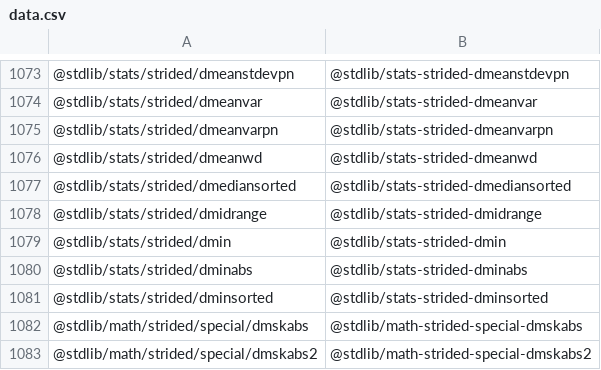
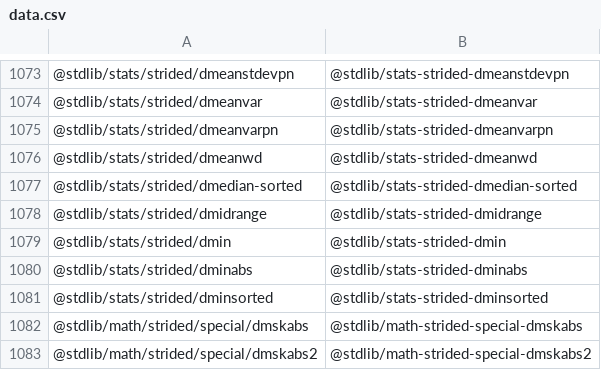
Before and after one commit to stdlib-js/namespace-pkg2standalone, a CSV file: data/data.csv, drawn as a sheet; only a part is shown, gaps mark what is left out.

```diff
--- a/data/data.csv
+++ b/data/data.csv
@@ -1076,3 +1076,3 @@
 "@stdlib/stats/strided/dmeanwd","@stdlib/stats-strided-dmeanwd"
-"@stdlib/stats/strided/dmediansorted","@stdlib/stats-strided-dmediansorted"
+"@stdlib/stats/strided/dmedian-sorted","@stdlib/stats-strided-dmedian-sorted"
 "@stdlib/stats/strided/dmidrange","@stdlib/stats-strided-dmidrange"
```
Also changed, not shown: 5 other files.
